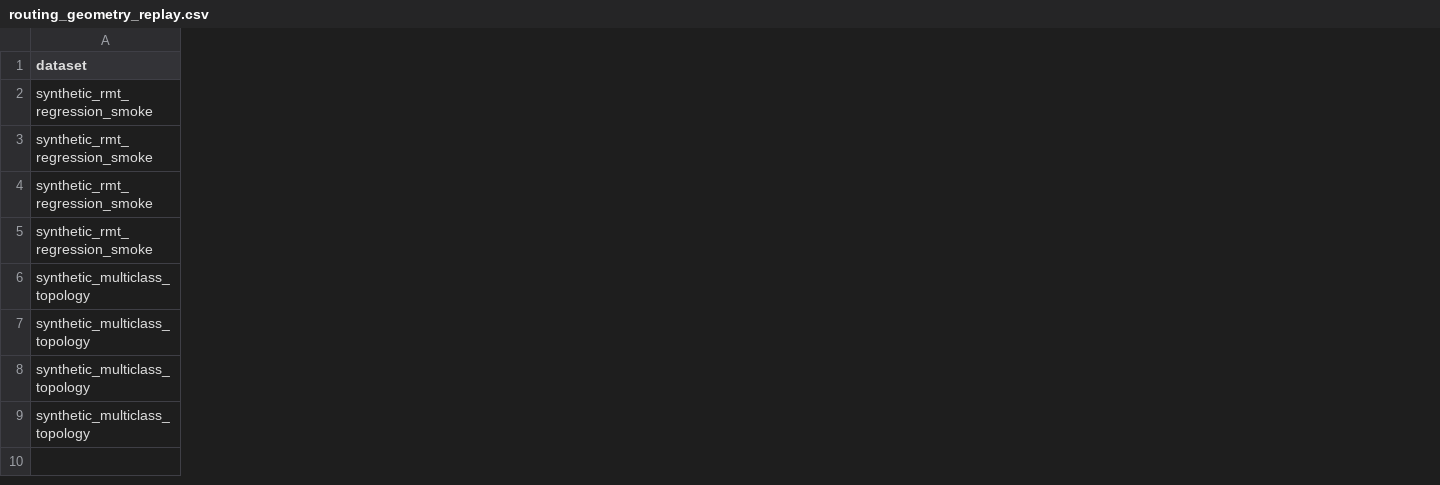
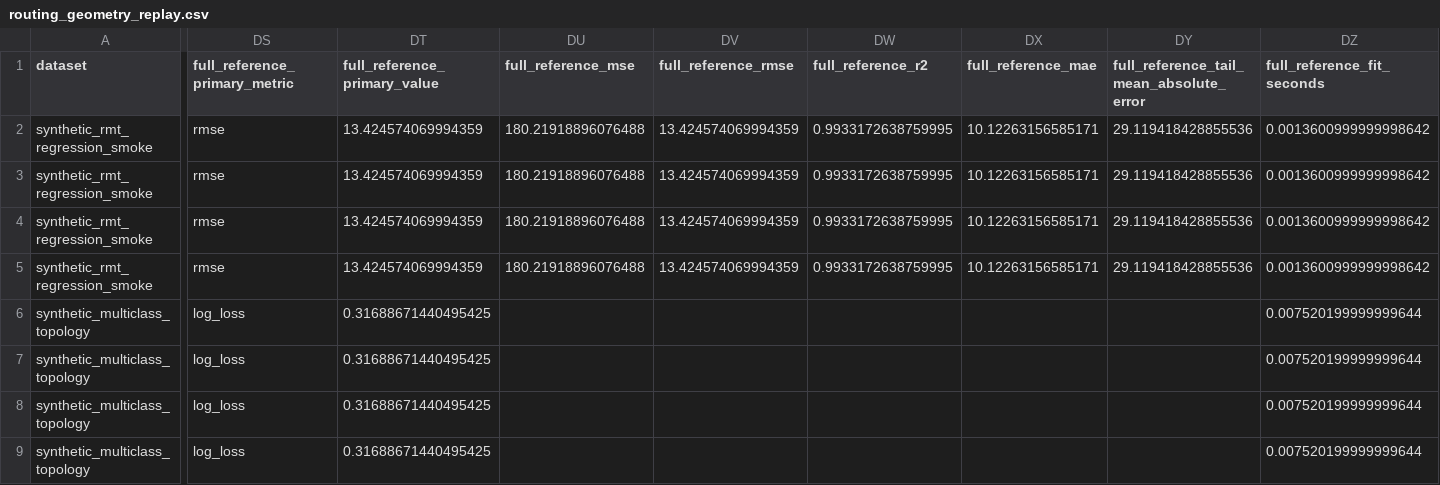
Before and after one commit to v1docq/Sampling-Zoo, a CSV file: docs/experiments/rmt_bulk_spike_topology_real_smoke_20260812/routing_geometry_replay.csv, drawn as a sheet; only a part is shown, gaps mark what is left out; the diff covers the shown part only; the diff names each change by its address in the sheet, - before the commit and + after, or states it on an @@ line.

```diff
--- a/docs/experiments/rmt_bulk_spike_topology_real_smoke_20260812/routing_geometry_replay.csv
+++ b/docs/experiments/rmt_bulk_spike_topology_real_smoke_20260812/routing_geometry_replay.csv
+column DS (full_reference_primary_metric), rows 2-9: rmse | rmse | rmse | rmse | log_loss | log_loss | log_loss | log_loss
+column DT (full_reference_primary_value), rows 2-9: 13.424574069994359 | 13.424574069994359 | 13.424574069994359 | 13.424574069994359 | 0.31688671440495425 | 0.31688671440495425 | 0.31688671440495425 | 0.31688671440495425
+column DU (full_reference_mse), rows 2-5: all 180.21918896076488
+column DV (full_reference_rmse), rows 2-5: all 13.424574069994359
+column DW (full_reference_r2), rows 2-5: all 0.9933172638759995
+column DX (full_reference_mae), rows 2-5: all 10.12263156585171
+column DY, rows 1-5: full_reference_tail_mean_absolute_error | 29.119418428855536 | 29.119418428855536 | 29.119418428855536 | 29.119418428855536
+column DZ (full_reference_fit_seconds), rows 2-9: 0.0013600999999998642 | 0.0013600999999998642 | 0.0013600999999998642 | 0.0013600999999998642 | 0.007520199999999644 | 0.007520199999999644 | 0.007520199999999644 | 0.007520199999999644
```
Also changed, not shown: 16 added columns elsewhere in this file, docs/experiments/rmt_bulk_spike_topology_real_smoke_20260812/bulk_spike_paired.csv, docs/experiments/rmt_bulk_spike_topology_real_smoke_20260812/bulk_spike_summary.csv, 26 other files.
